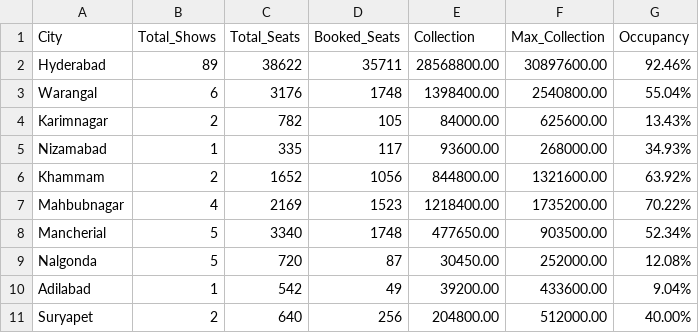
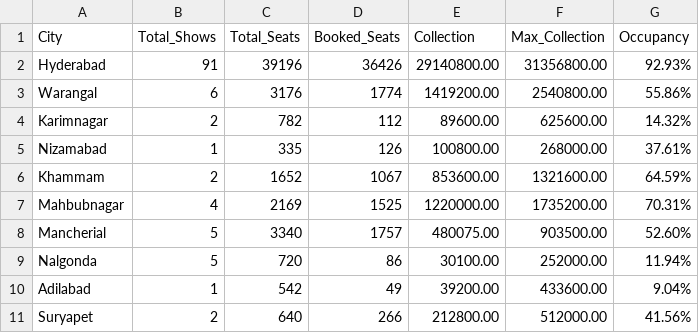
Before and after one commit to Cinemadata/Bms_Karnataka, a CSV file: output_telangana/telangana_citywise_20250924.csv, drawn as a sheet.

```diff
--- a/output_telangana/telangana_citywise_20250924.csv
+++ b/output_telangana/telangana_citywise_20250924.csv
@@ -1,11 +1,11 @@
 City,Total_Shows,Total_Seats,Booked_Seats,Collection,Max_Collection,Occupancy
-"Hyderabad","89","38622","35711","28568800.00","30897600.00","92.46%"
-"Warangal","6","3176","1748","1398400.00","2540800.00","55.04%"
-"Karimnagar","2","782","105","84000.00","625600.00","13.43%"
-"Nizamabad","1","335","117","93600.00","268000.00","34.93%"
-"Khammam","2","1652","1056","844800.00","1321600.00","63.92%"
-"Mahbubnagar","4","2169","1523","1218400.00","1735200.00","70.22%"
-"Mancherial","5","3340","1748","477650.00","903500.00","52.34%"
-"Nalgonda","5","720","87","30450.00","252000.00","12.08%"
+"Hyderabad","91","39196","36426","29140800.00","31356800.00","92.93%"
+"Warangal","6","3176","1774","1419200.00","2540800.00","55.86%"
+"Karimnagar","2","782","112","89600.00","625600.00","14.32%"
+"Nizamabad","1","335","126","100800.00","268000.00","37.61%"
+"Khammam","2","1652","1067","853600.00","1321600.00","64.59%"
+"Mahbubnagar","4","2169","1525","1220000.00","1735200.00","70.31%"
+"Mancherial","5","3340","1757","480075.00","903500.00","52.60%"
+"Nalgonda","5","720","86","30100.00","252000.00","11.94%"
 "Adilabad","1","542","49","39200.00","433600.00","9.04%"
-"Suryapet","2","640","256","204800.00","512000.00","40.00%"
+"Suryapet","2","640","266","212800.00","512000.00","41.56%"
```
Also changed, not shown: output_telangana/telangana_showwise_20250924.csv, 2 other files.
